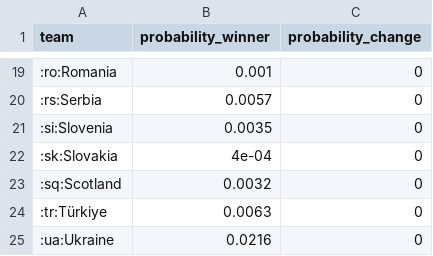
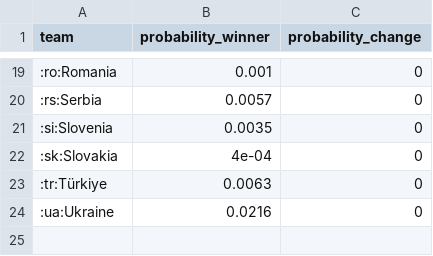
Before and after one commit to swissfootdata/national_teams, a CSV file: Output/prediction_winner_euro2024.csv, drawn as a sheet; only a part is shown, gaps mark what is left out; the diff names each change by its address in the sheet, - before the commit and + after, or states it on an @@ line.

```diff
--- a/Output/prediction_winner_euro2024.csv
+++ b/Output/prediction_winner_euro2024.csv
-row 23: :sq:Scotland | 0.0032 | 0
```
Also changed, not shown: Output/prediction_euro2024.csv, 7 other files.
